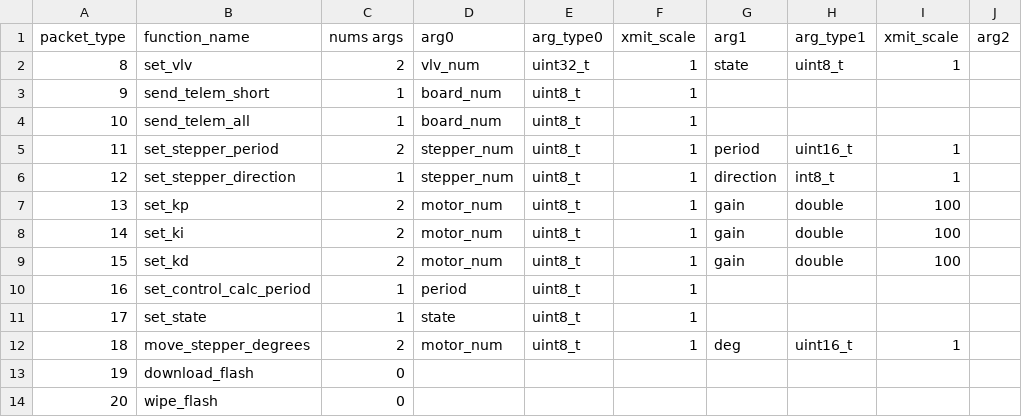
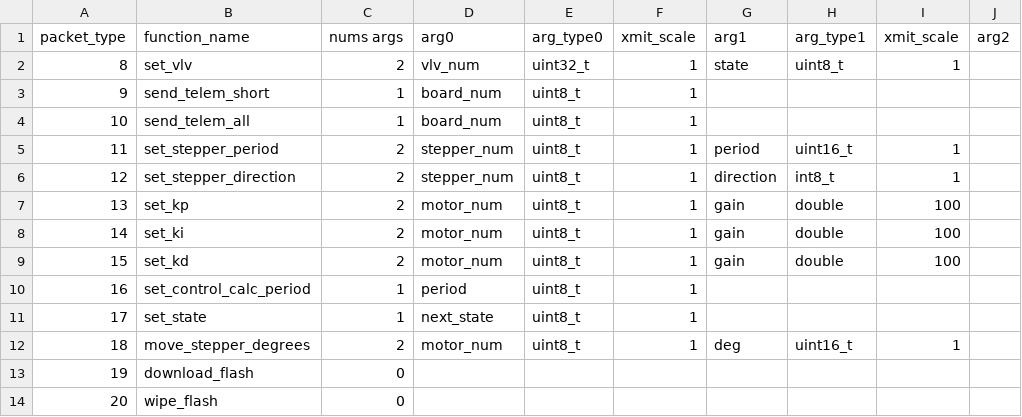
Before and after one commit to nkalan/MASA-firmware-libraries, a CSV file: SerialComms/python/telem_cmd_template.csv, drawn as a sheet; only a part is shown; the diff names each change by its address in the sheet, - before the commit and + after, or states it on an @@ line.

Commit message:
updated telem cmd output directory and fixed stepper direction cmd bug

```diff
--- a/SerialComms/python/telem_cmd_template.csv
+++ b/SerialComms/python/telem_cmd_template.csv
-C6 (nums args): 1
+C6 (nums args): 2
-D11 (arg0): state
+D11 (arg0): next_state
```
Also changed, not shown: 1 other file.
